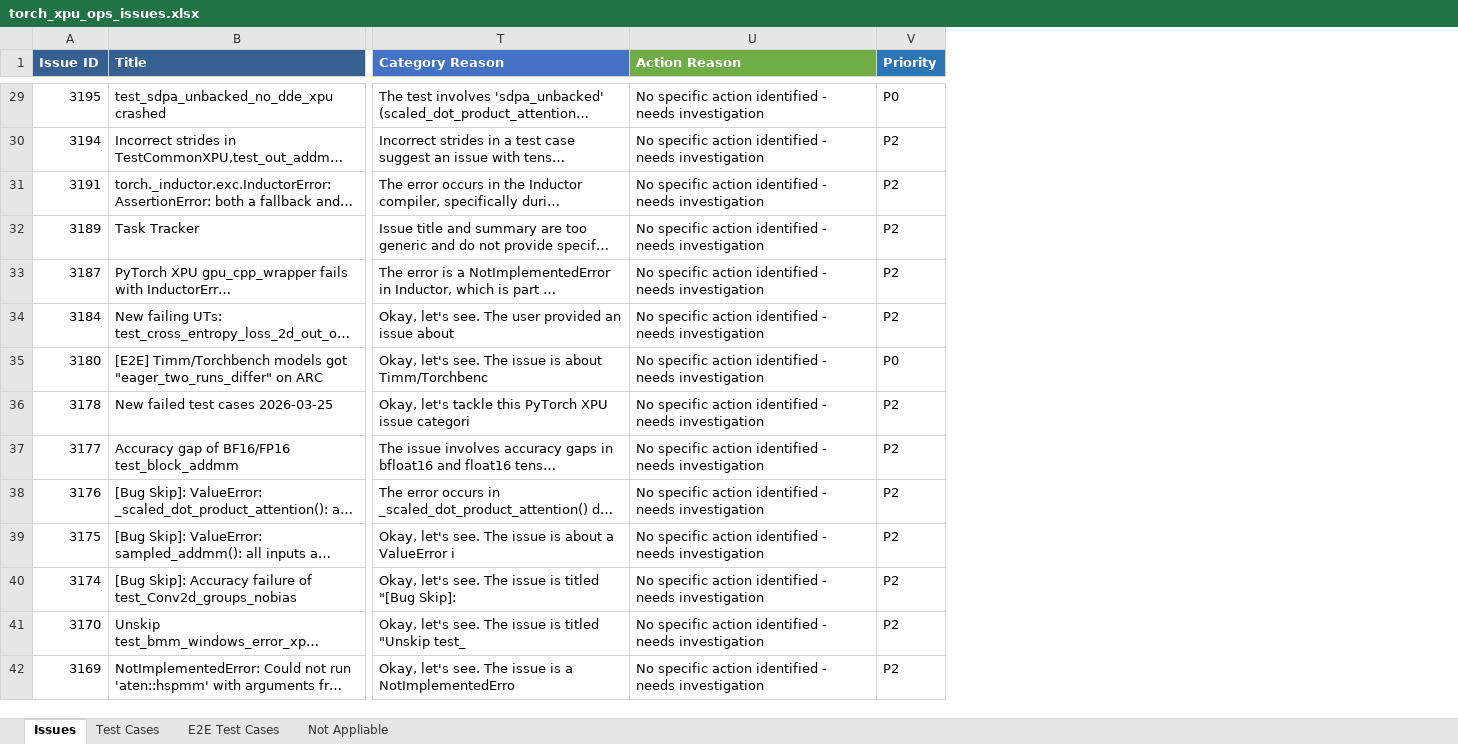
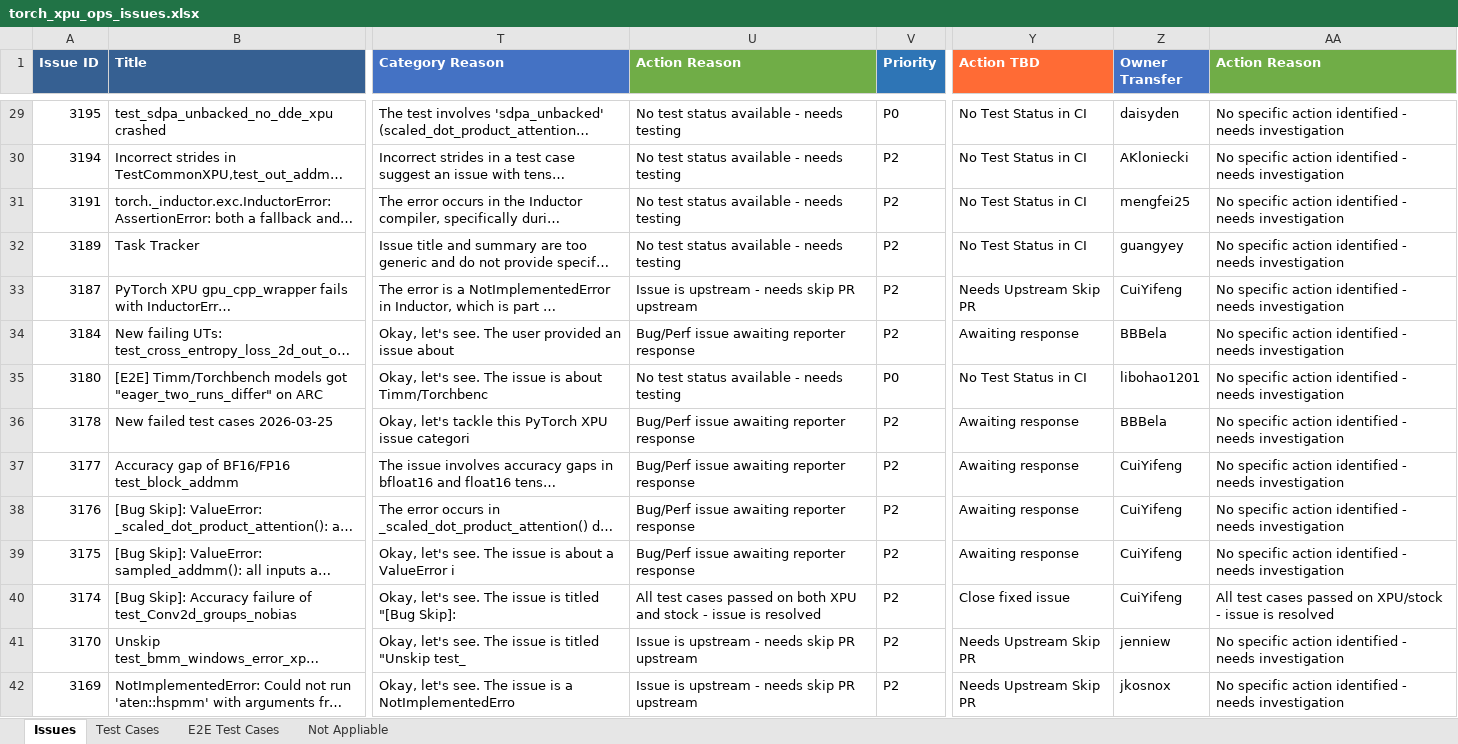
Before and after one commit to daisyden/ai_for_validation, an Excel workbook: opencode/issue_triage/result/torch_xpu_ops_issues.xlsx, sheet Issues, drawn as a sheet; only a part is shown, gaps mark what is left out; long unchanged cells end in …; values as stored, in another font and other column widths than the file's, no borders; the diff covers the shown part only; the diff names each change by its address in the sheet, - before the commit and + after, or states it on an @@ line.

Commit message:
update action_TBD

```diff
--- a/opencode/issue_triage/result/torch_xpu_ops_issues.xlsx (sheet Issues)
+++ b/opencode/issue_triage/result/torch_xpu_ops_issues.xlsx (sheet Issues)
+column Y (Action TBD), rows 29-42: No Test Status in CI | No Test Status in CI | No Test Status in CI | No Test Status in CI | Needs Upstream Skip PR | Awaiting response | No Test Status in CI | Awaiting response | Awaiting response | Awaiting response | Awaiting response | Close fixed issue | Needs Upstream Skip PR | Needs Upstream Skip PR
+column Z (Owner Transfer), rows 29-42: daisyden | AKloniecki | mengfei25 | guangyey | CuiYifeng | BBBela | libohao1201 | BBBela | CuiYifeng | CuiYifeng | CuiYifeng | CuiYifeng | jenniew | jkosnox
+column AA (Action Reason), rows 29-42: No specific action identified - needs investigation | No specific action identified - needs investigation | No specific action identified - needs investigation | No specific action identified - needs investigation | No specific action identified - needs investigation | No specific action identified - needs investigation | No specific action identified - needs investigation | No specific action identified - needs investigation | No specific action identified - needs investigation | No specific action identified - needs investigation | No specific action identified - needs investigation | All test cases passed on XPU/stock - issue is resolved | No specific action identified - needs investigation | No specific action identified - needs investigation
-U29:U32 (Action Reason): No specific action identified - needs investigation
+U29:U32 (Action Reason): No test status available - needs testing
-U33 (Action Reason): No specific action identified - needs investigation
+U33 (Action Reason): Issue is upstream - needs skip PR upstream
-U34 (Action Reason): No specific action identified - needs investigation
+U34 (Action Reason): Bug/Perf issue awaiting reporter response
-U35 (Action Reason): No specific action identified - needs investigation
+U35 (Action Reason): No test status available - needs testing
-U36:U39 (Action Reason): No specific action identified - needs investigation
+U36:U39 (Action Reason): Bug/Perf issue awaiting reporter response
-U40 (Action Reason): No specific action identified - needs investigation
+U40 (Action Reason): All test cases passed on both XPU and stock - issue is resolved
-U41:U42 (Action Reason): No specific action identified - needs investigation
+U41:U42 (Action Reason): Issue is upstream - needs skip PR upstream
```
Also changed, not shown: 344 edited cells elsewhere in this sheet, 3 other files.
